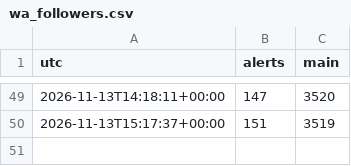
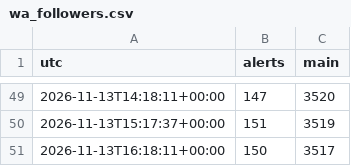
Before and after one commit to goldenvenkatesh-sys/masrainman-nowcast, a CSV file: state/wa_followers.csv, drawn as a sheet; only a part is shown, gaps mark what is left out.

Commit message:
Update MasRainman radar state

```diff
--- a/state/wa_followers.csv
+++ b/state/wa_followers.csv
@@ -50 +50,2 @@ utc,alerts,main
 2026-11-13T15:17:37+00:00,151,3519
+2026-11-13T16:18:11+00:00,150,3517
```
Also changed, not shown: 34 other files.
